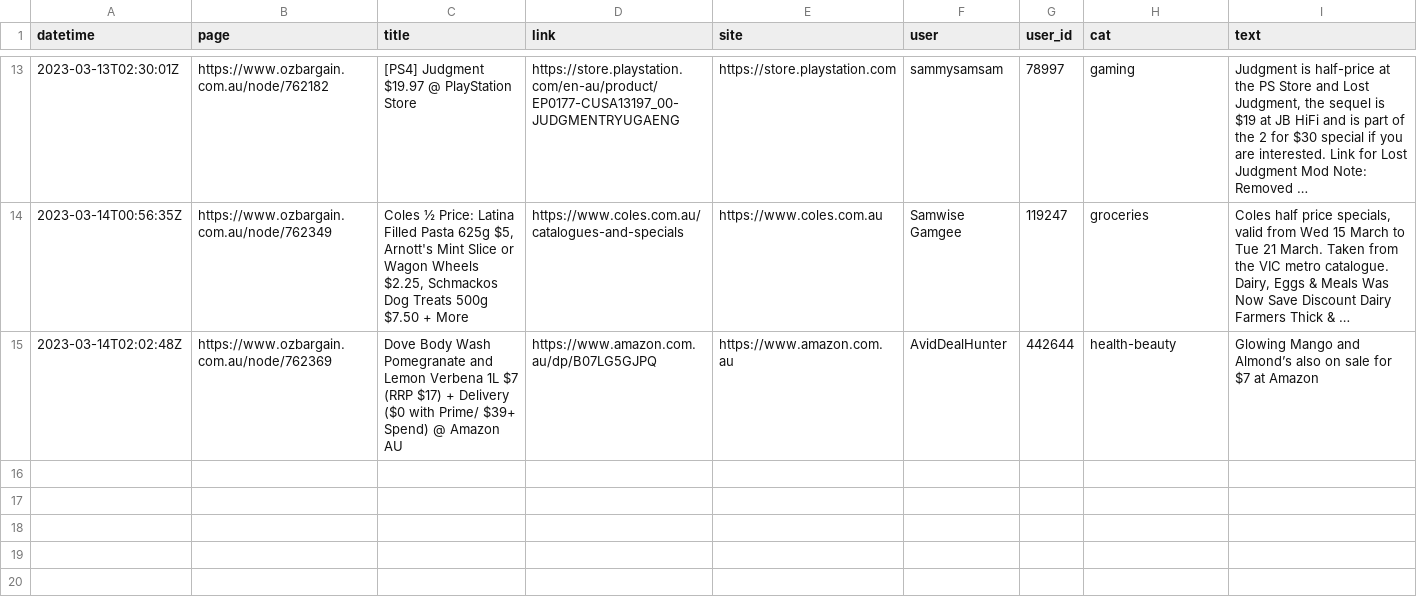
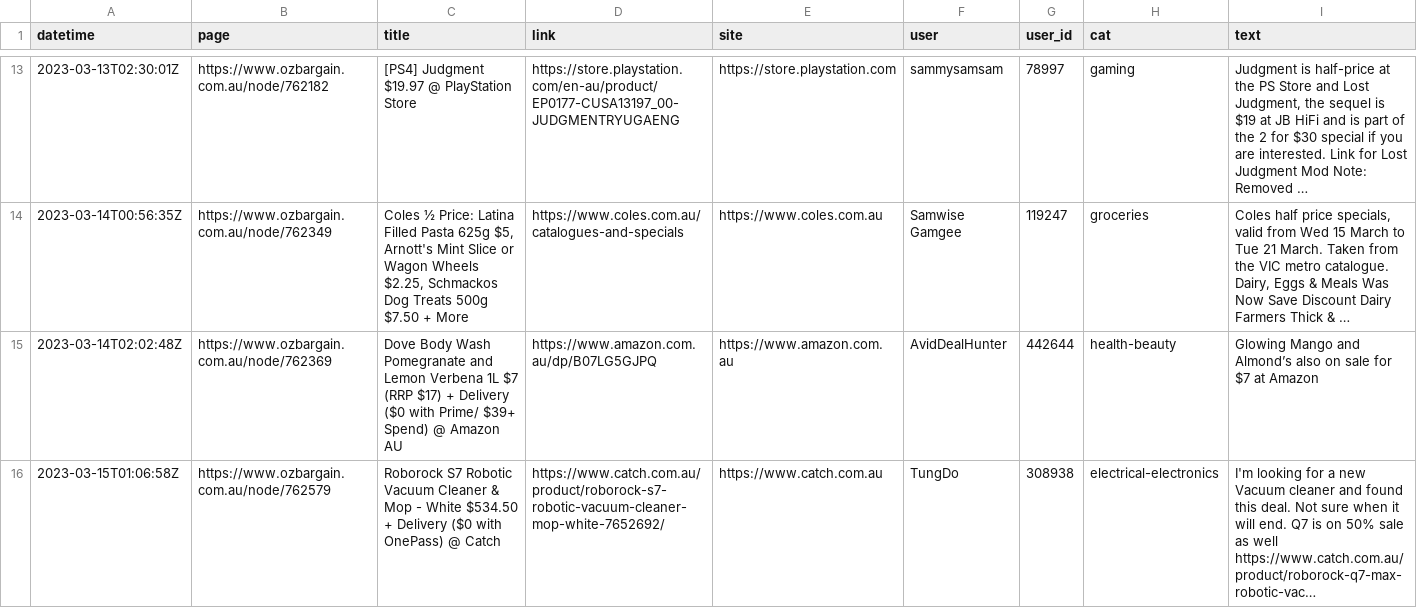
Before and after one commit to ntworthk/car-loans, a CSV file: data/scraped_ob.csv, drawn as a sheet; only a part is shown, gaps mark what is left out; the diff names each change by its address in the sheet, - before the commit and + after, or states it on an @@ line.

Commit message:
refreshing data

```diff
--- a/data/scraped_ob.csv
+++ b/data/scraped_ob.csv
+row 16: 2023-03-15T01:06:58Z | https://www.ozbargain.com.au/node/762579 | Roborock S7 Robotic Vacuum Cleaner & Mop - White $534.50 + Delivery ($0 with OnePass) @ Catch | https://www.catch.com.au/product/roborock-s7-robotic-vacuum-cleaner-mop-white-7652692/ | https://www.catch.com.au | TungDo | 308938 | electrical-electronics | I'm looking for a new Vacuum cleaner and found this deal. Not sure when it will end. Q7 is on 50% sale as well https://www.catch.com.au/product/roborock-q7-max-robotic-vac…
```
Also changed, not shown: 1 other file.
